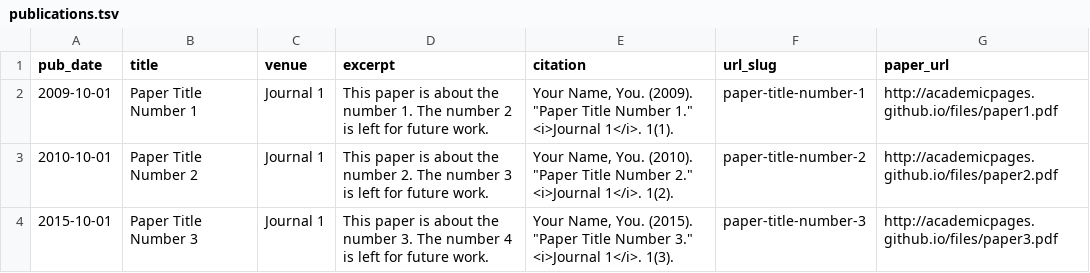
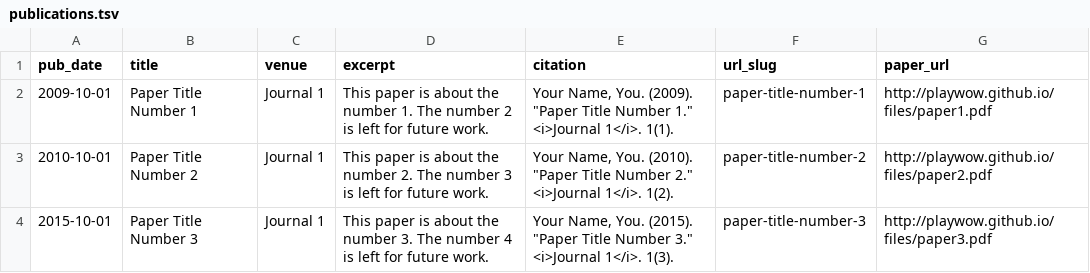
Before and after one commit to playwow/playwow.github.io, a TSV file: markdown_generator/publications.tsv, drawn as a sheet.

```diff
--- a/markdown_generator/publications.tsv
+++ b/markdown_generator/publications.tsv
@@ -1,4 +1,4 @@
 pub_date	title	venue	excerpt	citation	url_slug	paper_url
-2009-10-01	Paper Title Number 1	Journal 1	This paper is about the number 1. The number 2 is left for future work.	Your Name, You. (2009). "Paper Title Number 1." <i>Journal 1</i>. 1(1).	paper-title-number-1	http://academicpages.github.io/files/paper1.pdf
-2010-10-01	Paper Title Number 2	Journal 1	This paper is about the number 2. The number 3 is left for future work.	Your Name, You. (2010). "Paper Title Number 2." <i>Journal 1</i>. 1(2).	paper-title-number-2	http://academicpages.github.io/files/paper2.pdf
-2015-10-01	Paper Title Number 3	Journal 1	This paper is about the number 3. The number 4 is left for future work.	Your Name, You. (2015). "Paper Title Number 3." <i>Journal 1</i>. 1(3).	paper-title-number-3	http://academicpages.github.io/files/paper3.pdf
+2009-10-01	Paper Title Number 1	Journal 1	This paper is about the number 1. The number 2 is left for future work.	Your Name, You. (2009). "Paper Title Number 1." <i>Journal 1</i>. 1(1).	paper-title-number-1	http://playwow.github.io/files/paper1.pdf
+2010-10-01	Paper Title Number 2	Journal 1	This paper is about the number 2. The number 3 is left for future work.	Your Name, You. (2010). "Paper Title Number 2." <i>Journal 1</i>. 1(2).	paper-title-number-2	http://playwow.github.io/files/paper2.pdf
+2015-10-01	Paper Title Number 3	Journal 1	This paper is about the number 3. The number 4 is left for future work.	Your Name, You. (2015). "Paper Title Number 3." <i>Journal 1</i>. 1(3).	paper-title-number-3	http://playwow.github.io/files/paper3.pdf
```
Also changed, not shown: 20 other files.
